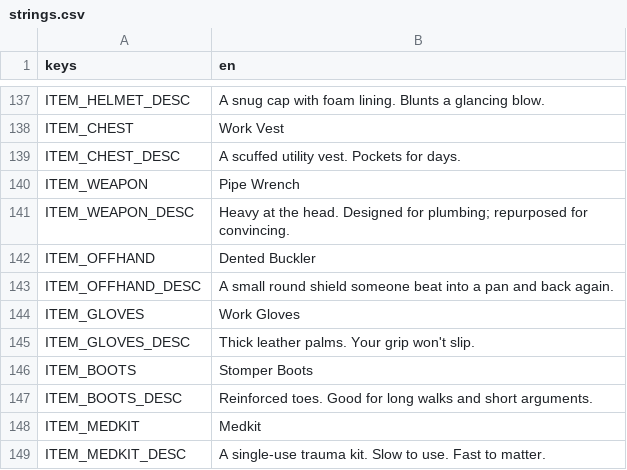
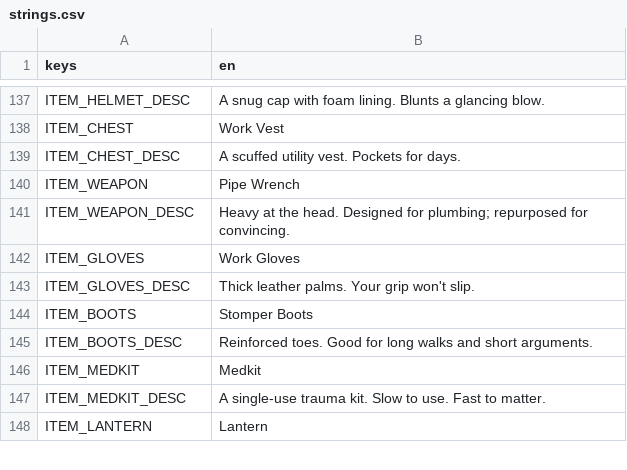
Before and after one commit to Rathe001/neurokore-requiem, a CSV file: game/i18n/strings.csv, drawn as a sheet; only a part is shown, gaps mark what is left out; the shorter side is filled out with more unchanged rows.

```diff
--- a/game/i18n/strings.csv
+++ b/game/i18n/strings.csv
@@ -141,4 +141,2 @@ ITEM_WEAPON,Pipe Wrench
 ITEM_WEAPON_DESC,Heavy at the head. Designed for plumbing; repurposed for convincing.
-ITEM_OFFHAND,Dented Buckler
-ITEM_OFFHAND_DESC,A small round shield someone beat into a pan and back again.
 ITEM_GLOVES,Work Gloves
```
Also changed, not shown: 5 other files.
